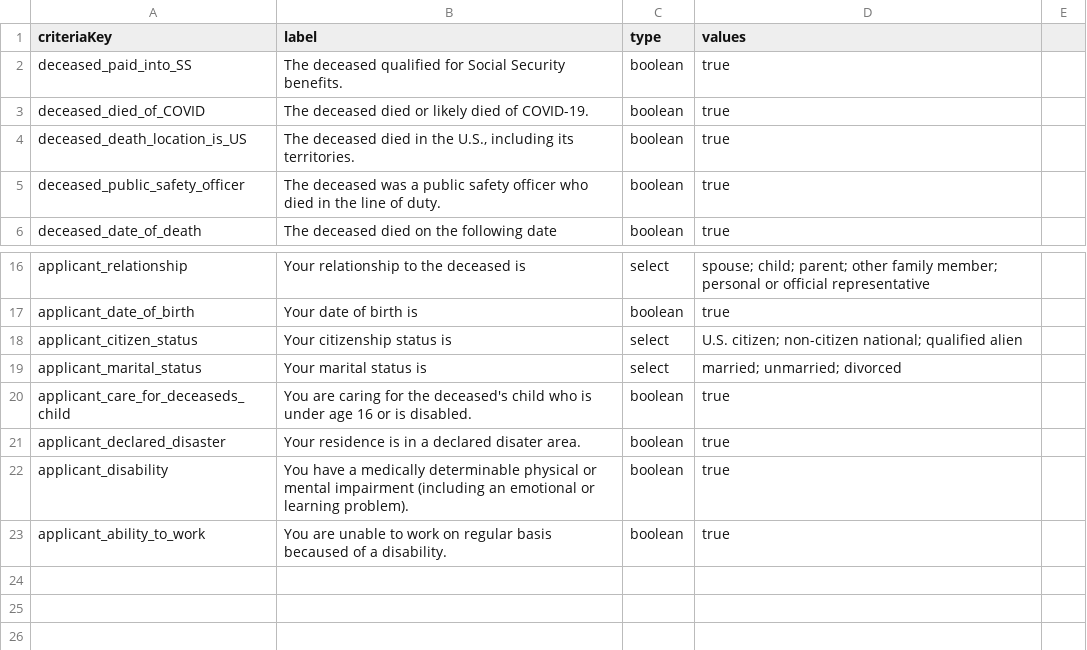
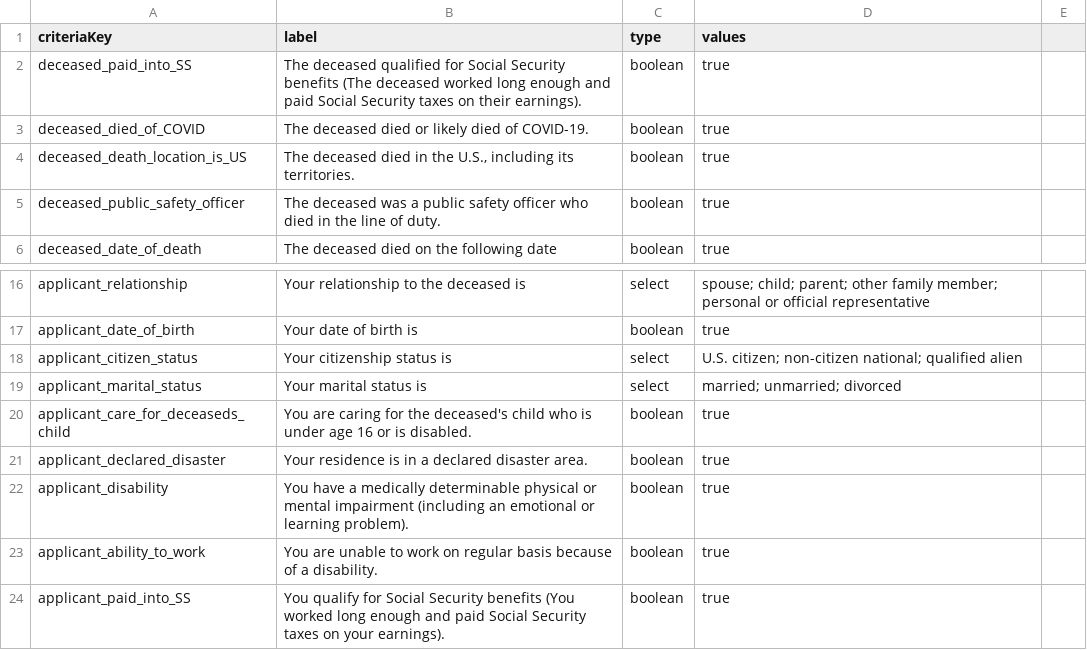
Before and after one commit to GSA-TTS/usagov-benefits-eligibility, a CSV file: content/criteria.csv, drawn as a sheet; only a part is shown, gaps mark what is left out.

Commit message:
Added new criteria applicant_paid_into_SS

```diff
--- a/content/criteria.csv
+++ b/content/criteria.csv
@@ -1,3 +1,3 @@
 criteriaKey,label,type,values
-deceased_paid_into_SS,"The deceased qualified for Social Security benefits.",boolean,true
+deceased_paid_into_SS,"The deceased qualified for Social Security benefits (The deceased worked long enough and paid Social Security taxes on their earnings).",boolean,true
 deceased_died_of_COVID,"The deceased died or likely died of COVID-19.",boolean,true
@@ -20,4 +20,5 @@ applicant_marital_status,"Your marital status is",select,married; unmarried; div
 applicant_care_for_deceaseds_child,"You are caring for the deceased's child who is under age 16 or is disabled.",boolean,true
-applicant_declared_disaster,"Your residence is in a declared disater area.",boolean,true
+applicant_declared_disaster,"Your residence is in a declared disaster area.",boolean,true
 applicant_disability,"You have a medically determinable physical or mental impairment (including an emotional or learning problem).",boolean,true
-applicant_ability_to_work,"You are unable to work on regular basis becaused of a disability.",boolean,true
+applicant_ability_to_work,"You are unable to work on regular basis because of a disability.",boolean,true
+applicant_paid_into_SS,"You qualify for Social Security benefits (You worked long enough and paid Social Security taxes on your earnings).",boolean,true
```
